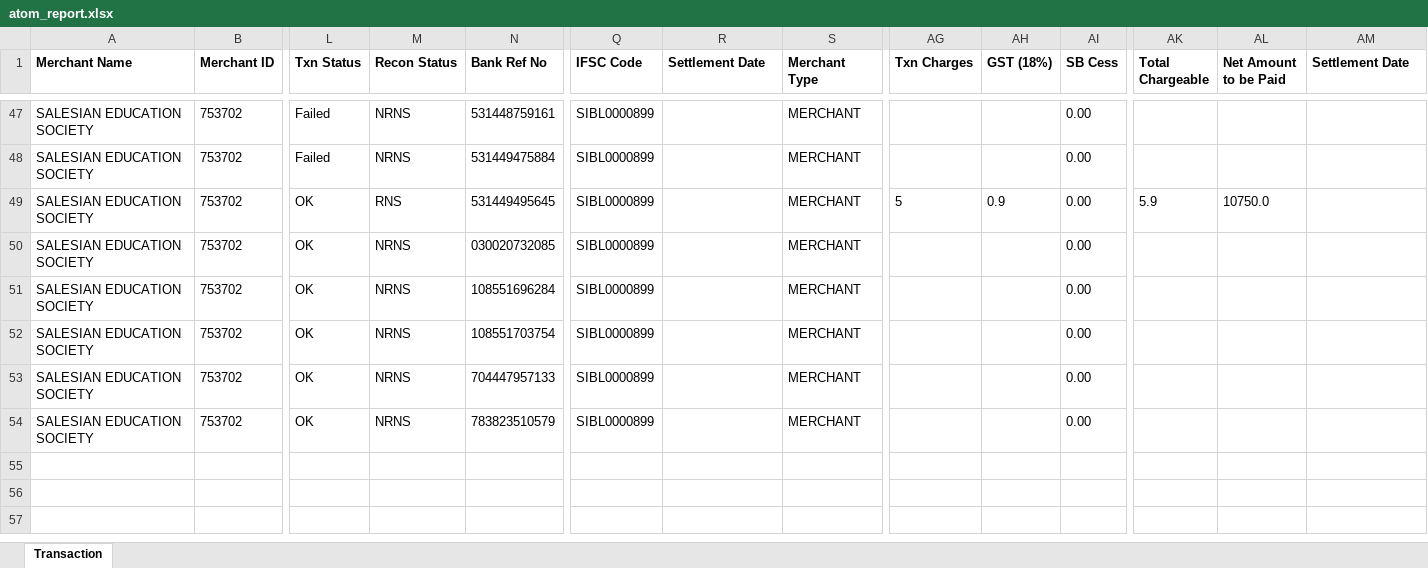
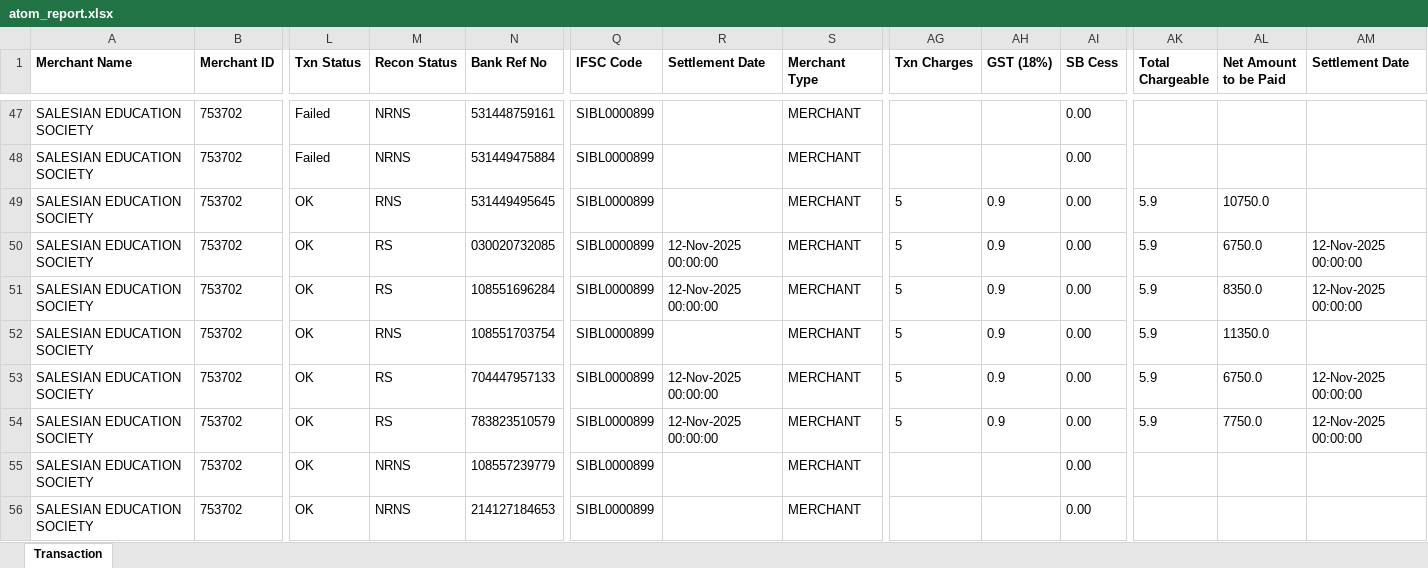
Before and after one commit to harikiran-dev-schooldb/kotak-salesian-school-dbms, an Excel workbook: output_data/atom_report.xlsx, sheet Transaction, drawn as a sheet; only a part is shown, gaps mark what is left out; values as stored, in another font and other column widths than the file's, no borders; rows hold the shown columns only; the diff names each change by its address in the sheet, - before the commit and + after, or states it on an @@ line.

Commit message:
Update fee collection and reports with new payments
Added new fee payment records for multiple students in daywise and 2025-26 fee collection CSVs. Updated fee status and payment details in fees_collection.csv and fees_report.csv to reflect recent payments. Also updated related Excel and Power BI dashboard files to ensure consistency across reports.

```diff
--- a/output_data/atom_report.xlsx (sheet Transaction)
+++ b/output_data/atom_report.xlsx (sheet Transaction)
-M50:M51 (Recon Status): NRNS
+M50:M51 (Recon Status): RS
-R50:R51 (Settlement Date): (empty)
+R50:R51 (Settlement Date): 12-Nov-2025 00:00:00
-AG50:AG54 (Txn Charges): (empty)
+AG50:AG54 (Txn Charges): 5
-AH50:AH54 (GST (18%)): (empty)
+AH50:AH54 (GST (18%)): 0.9
-AK50:AK54 (Total Chargeable): (empty)
+AK50:AK54 (Total Chargeable): 5.9
-AL50 (Net Amount to be Paid): (empty)
+AL50 (Net Amount to be Paid): 6750.0
-AM50:AM51 (Settlement Date): (empty)
+AM50:AM51 (Settlement Date): 12-Nov-2025 00:00:00
-AL51 (Net Amount to be Paid): (empty)
+AL51 (Net Amount to be Paid): 8350.0
-M52 (Recon Status): NRNS
+M52 (Recon Status): RNS
-AL52 (Net Amount to be Paid): (empty)
+AL52 (Net Amount to be Paid): 11350.0
-M53:M54 (Recon Status): NRNS
+M53:M54 (Recon Status): RS
-R53:R54 (Settlement Date): (empty)
+R53:R54 (Settlement Date): 12-Nov-2025 00:00:00
-AL53 (Net Amount to be Paid): (empty)
+AL53 (Net Amount to be Paid): 6750.0
-AM53:AM54 (Settlement Date): (empty)
+AM53:AM54 (Settlement Date): 12-Nov-2025 00:00:00
-AL54 (Net Amount to be Paid): (empty)
+AL54 (Net Amount to be Paid): 7750.0
+row 55: SALESIAN EDUCATION SOCIETY | 753702 | OK | NRNS | 108557239779 | SIBL0000899 |  | MERCHANT |  |  | 0.00
+row 56: SALESIAN EDUCATION SOCIETY | 753702 | OK | NRNS | 214127184653 | SIBL0000899 |  | MERCHANT |  |  | 0.00
```
Also changed, not shown: output_data/atom_report_cleaned.xlsx, 8 other files.
